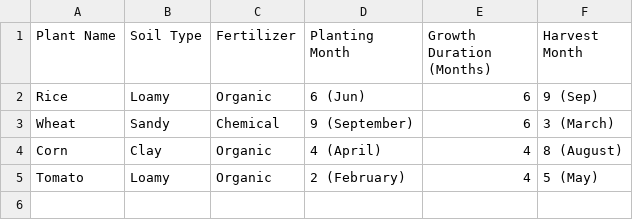
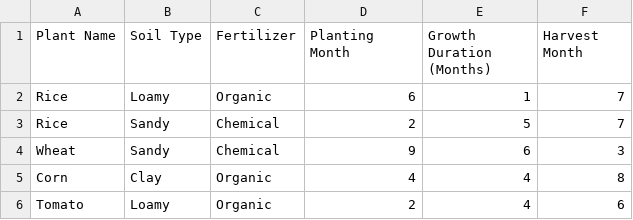
Before and after one commit to jcdb15/THESIS-SYSTEM, a CSV file: LAPAFARA SYSTEM/app1/media/historical_plant_data.csv, drawn as a sheet.

```diff
--- a/LAPAFARA SYSTEM/app1/media/historical_plant_data.csv
+++ b/LAPAFARA SYSTEM/app1/media/historical_plant_data.csv
@@ -1,5 +1,6 @@
 Plant Name,Soil Type,Fertilizer,Planting Month,Growth Duration (Months),Harvest Month
-Rice,Loamy,Organic,6 (Jun),6,9 (Sep)
-Wheat,Sandy,Chemical,9 (September),6,3 (March)
-Corn,Clay,Organic,4 (April),4,8 (August)
-Tomato,Loamy,Organic,2 (February),4,5 (May)
+Rice,Loamy,Organic,6,1,7
+Rice,Sandy,Chemical,2,5,7
+Wheat,Sandy,Chemical,9,6,3
+Corn,Clay,Organic,4,4,8
+Tomato,Loamy,Organic,2,4,6
```
Also changed, not shown: 27 other files.
